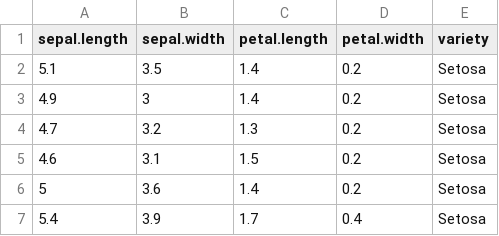
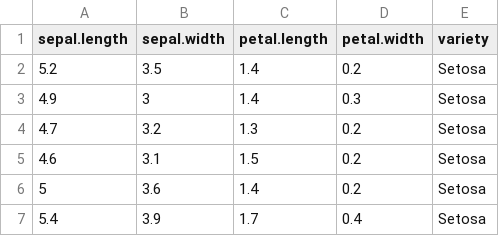
Before and after one commit to mukeshdevmurari/pythonrepo, a CSV file: Predictive Model/iris.csv, drawn as a sheet; only a part is shown.

```diff
--- a/Predictive Model/iris.csv
+++ b/Predictive Model/iris.csv
@@ -1,4 +1,4 @@
 sepal.length,sepal.width,petal.length,petal.width,variety
-5.1,3.5,1.4,0.2,Setosa
-4.9,3,1.4,0.2,Setosa
+5.2,3.5,1.4,0.2,Setosa
+4.9,3,1.4,0.3,Setosa
 4.7,3.2,1.3,0.2,Setosa
```
Also changed, not shown: 3 other files.
